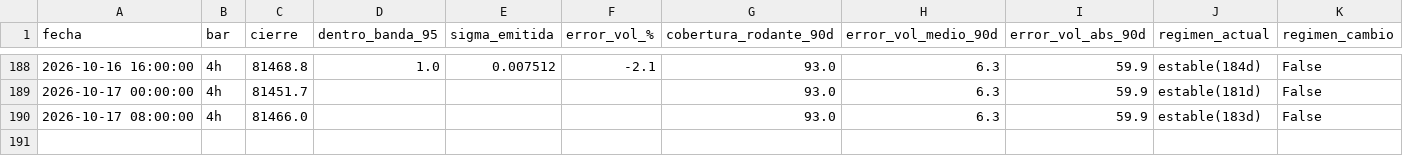
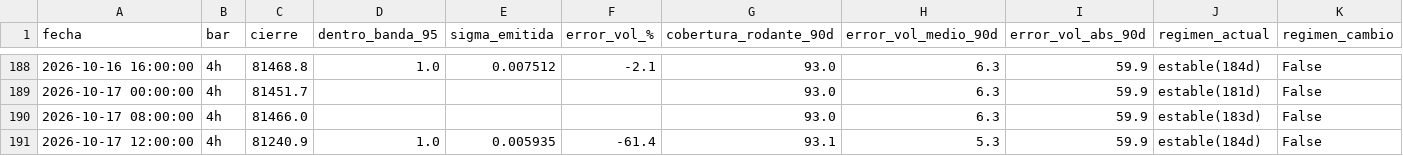
Before and after one commit to jwhinds74/btc-risk-bands, a CSV file: monitoring/health_log_4h.csv, drawn as a sheet; only a part is shown, gaps mark what is left out; rows hold the shown columns only; the diff names each change by its address in the sheet, - before the commit and + after, or states it on an @@ line.

Commit message:
monitor 4h: 2026-10-17 18:22

```diff
--- a/monitoring/health_log_4h.csv
+++ b/monitoring/health_log_4h.csv
+row 191: 2026-10-17 12:00:00 | 4h | 81240.9 | 1.0 | 0.005935 | -61.4 | 93.1 | 5.3 | 59.9 | estable(184d) | False
```
Also changed, not shown: btc_ohlcv_cache_4h.csv, 2 other files.
